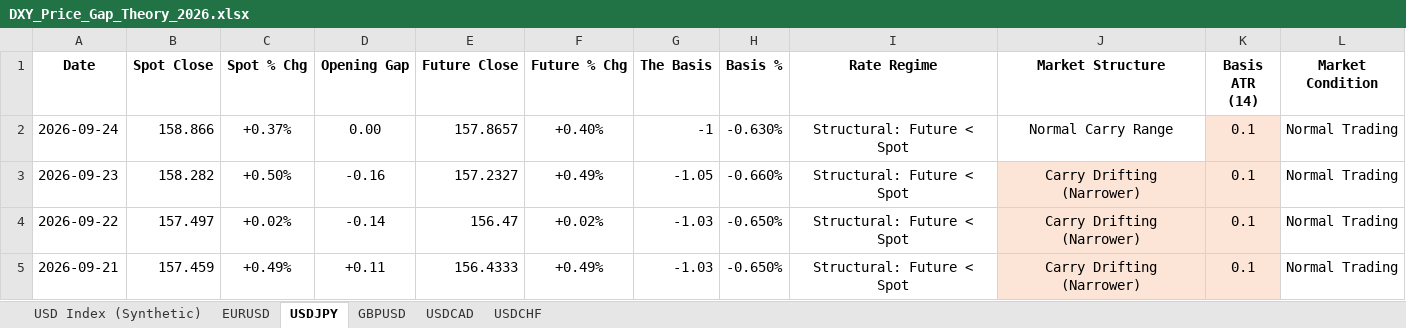
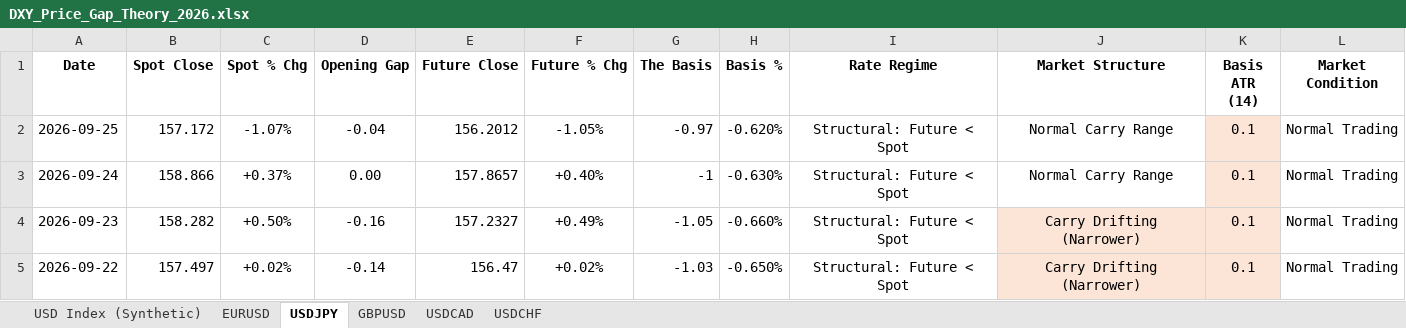
Before and after one commit to Jamesssurfer/DXYSpotvsFuture, an Excel workbook: DXY_Price_Gap_Theory_2026.xlsx, sheet USDJPY, drawn as a sheet; only a part is shown; the shorter side is filled out with more unchanged rows; values as stored, in another font and other column widths than the file's, no borders; the diff covers the shown part only; the diff names each change by its address in the sheet, - before the commit and + after, or states it on an @@ line.

```diff
--- a/DXY_Price_Gap_Theory_2026.xlsx (sheet USDJPY)
+++ b/DXY_Price_Gap_Theory_2026.xlsx (sheet USDJPY)
+row 2: 2026-09-25 | 157.172 | -1.07% | -0.04 | 156.2012 | -1.05% | -0.97 | -0.620% | Structural: Future < Spot | Normal Carry Range | 0.1 | Normal Trading
```
Also changed, not shown: cell formats elsewhere in this sheet, sheet USD Index (Synthetic), sheet USDCAD, sheet GBPUSD, sheet EURUSD, sheet USDCHF.
